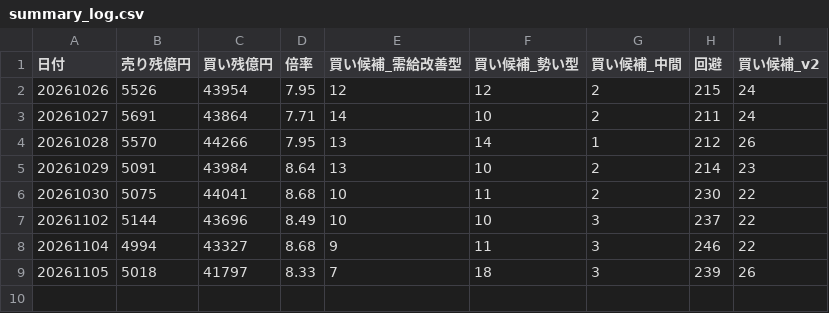
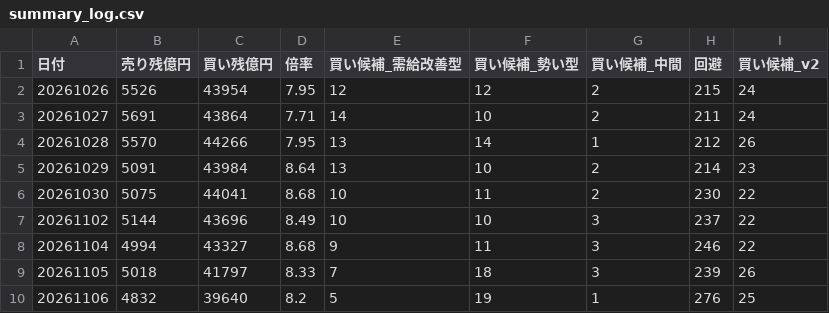
Before and after one commit to max07min-beep/stock-screener, a CSV file: history/summary_log.csv, drawn as a sheet.

```diff
--- a/history/summary_log.csv
+++ b/history/summary_log.csv
@@ -9 +9,2 @@
 20261105,5018,41797,8.33,7,18,3,239,26
+20261106,4832,39640,8.2,5,19,1,276,25
```
Also changed, not shown: history/forward_flags.csv, history/forward_summary.csv, 6 other files.
